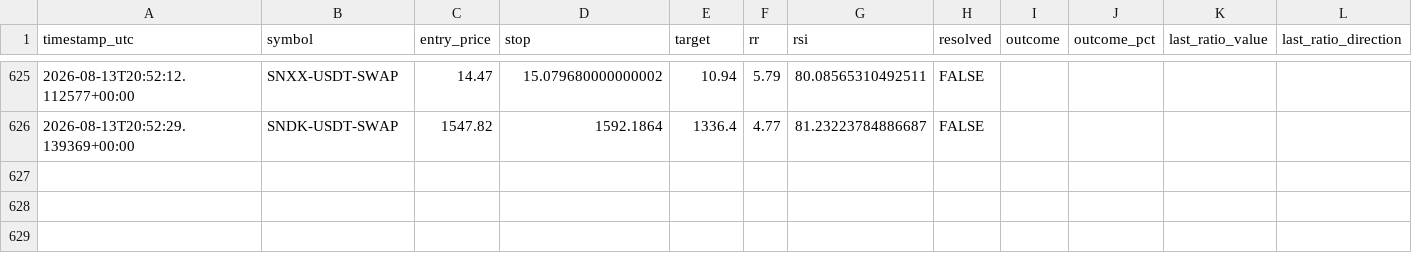
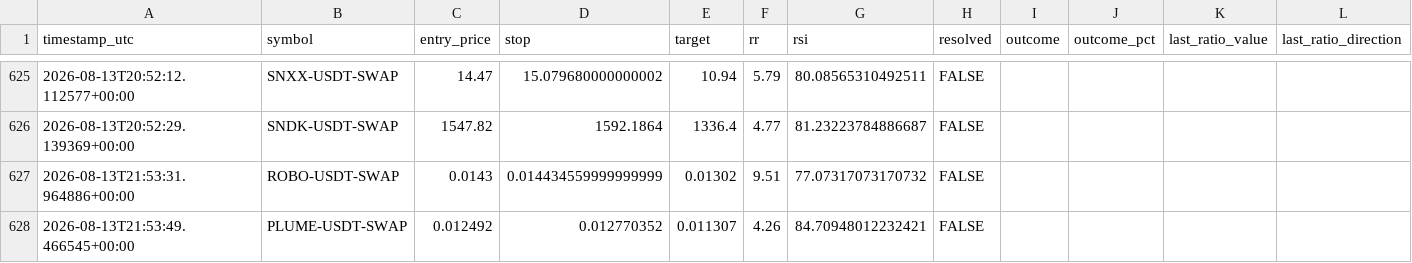
Before and after one commit to beceriksi/pailesortbulan, a CSV file: signals_log.csv, drawn as a sheet; only a part is shown, gaps mark what is left out.

```diff
--- a/signals_log.csv
+++ b/signals_log.csv
@@ -626 +626,3 @@ timestamp_utc,symbol,entry_price,stop,target,rr,rsi,resolved,outcome,outcome_pct
 2026-08-13T20:52:29.139369+00:00,SNDK-USDT-SWAP,1547.82,1592.1864,1336.4,4.77,81.23223784886687,FALSE,,
+2026-08-13T21:53:31.964886+00:00,ROBO-USDT-SWAP,0.0143,0.014434559999999999,0.01302,9.51,77.07317073170732,FALSE,,
+2026-08-13T21:53:49.466545+00:00,PLUME-USDT-SWAP,0.012492,0.012770352,0.011307,4.26,84.70948012232421,FALSE,,
```
